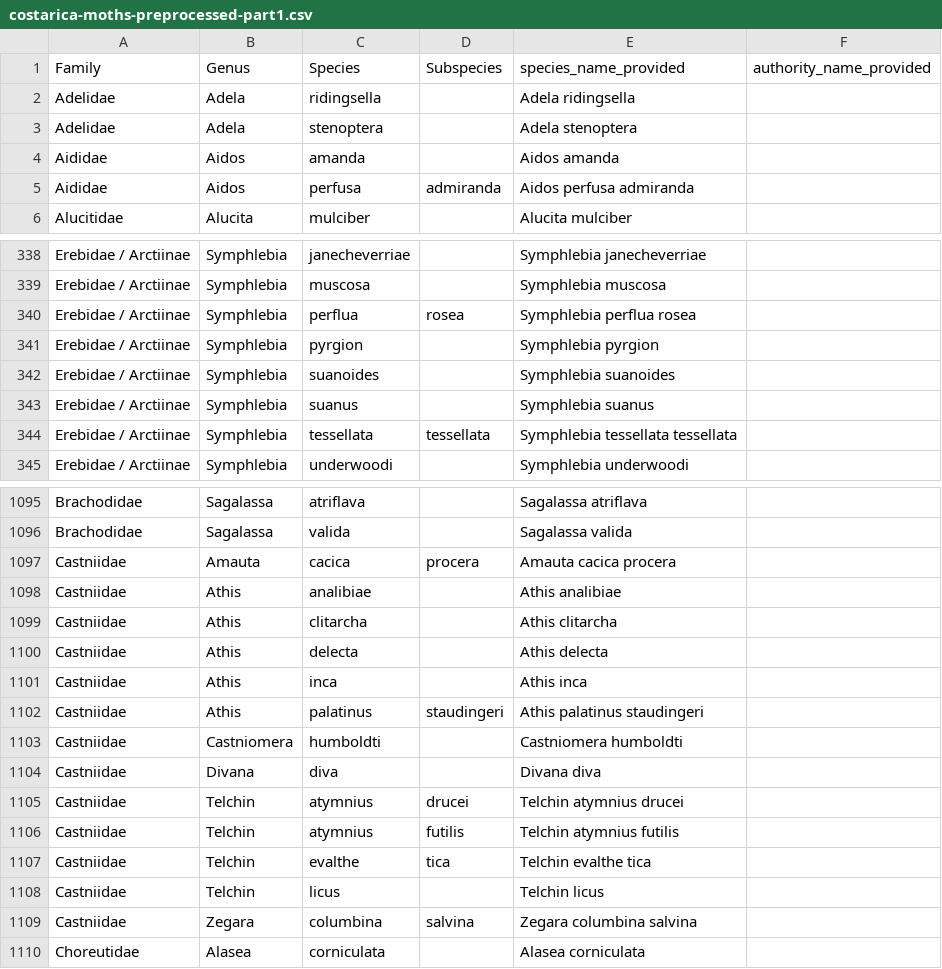
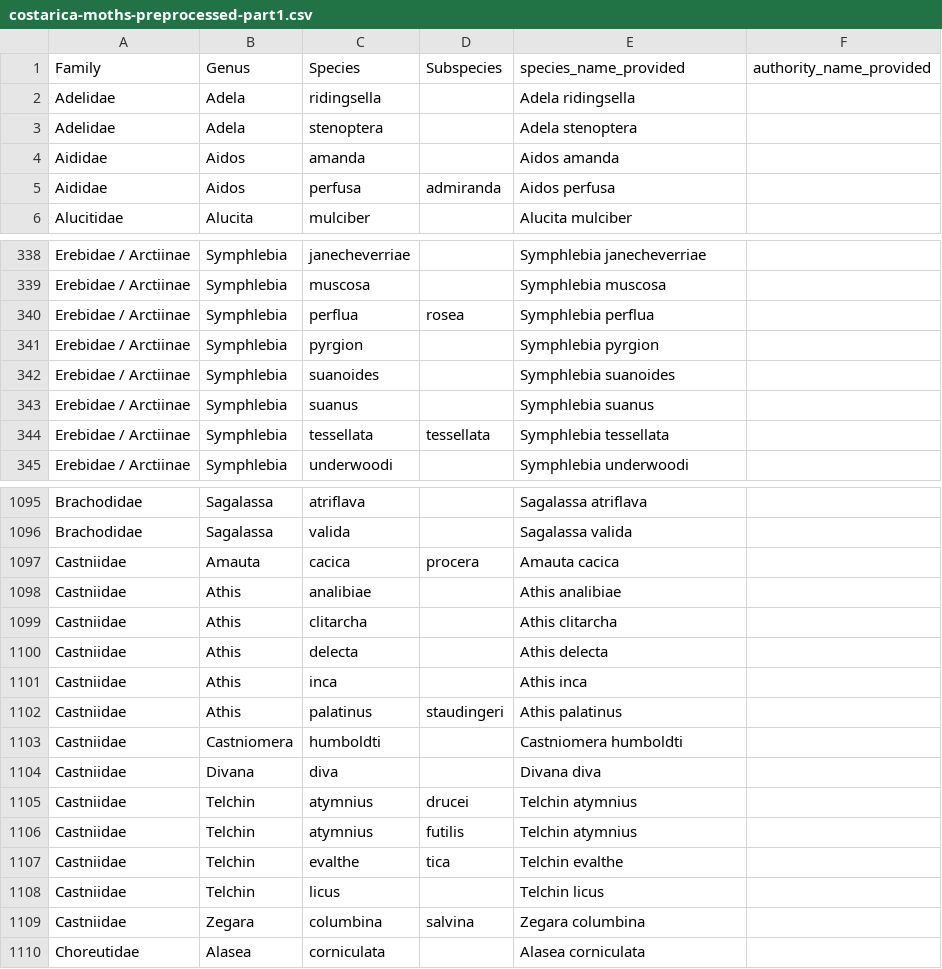
Before and after one commit to AMI-system/gbif_download_standalone, a CSV file: species_checklists/costarica-moths-preprocessed-part1.csv, drawn as a sheet; only a part is shown, gaps mark what is left out; the diff covers the shown part only.

```diff
--- a/species_checklists/costarica-moths-preprocessed-part1.csv
+++ b/species_checklists/costarica-moths-preprocessed-part1.csv
@@ -5 +5 @@ Aididae,Aidos,amanda,,Aidos amanda ,
-Aididae,Aidos,perfusa,admiranda,Aidos perfusa admiranda,
+Aididae,Aidos,perfusa,admiranda,Aidos perfusa,
@@ -340 +340 @@ Erebidae / Arctiinae,Symphlebia,muscosa,,Symphlebia muscosa ,
-Erebidae / Arctiinae,Symphlebia,perflua,rosea,Symphlebia perflua rosea,
+Erebidae / Arctiinae,Symphlebia,perflua,rosea,Symphlebia perflua,
@@ -344 +344 @@ Erebidae / Arctiinae,Symphlebia,suanus,,Symphlebia suanus ,
-Erebidae / Arctiinae,Symphlebia,tessellata,tessellata,Symphlebia tessellata tessellata,
+Erebidae / Arctiinae,Symphlebia,tessellata,tessellata,Symphlebia tessellata,
@@ -1097 +1097 @@ Brachodidae,Sagalassa,valida,,Sagalassa valida ,
-Castniidae,Amauta,cacica,procera,Amauta cacica procera,
+Castniidae,Amauta,cacica,procera,Amauta cacica,
@@ -1102 +1102 @@ Castniidae,Athis,inca,,Athis inca ,
-Castniidae,Athis,palatinus,staudingeri,Athis palatinus staudingeri,
+Castniidae,Athis,palatinus,staudingeri,Athis palatinus,
@@ -1105,3 +1105,3 @@ Castniidae,Divana,diva,,Divana diva ,
-Castniidae,Telchin,atymnius,drucei,Telchin atymnius drucei,
-Castniidae,Telchin,atymnius,futilis,Telchin atymnius futilis,
-Castniidae,Telchin,evalthe,tica,Telchin evalthe tica,
+Castniidae,Telchin,atymnius,drucei,Telchin atymnius,
+Castniidae,Telchin,atymnius,futilis,Telchin atymnius,
+Castniidae,Telchin,evalthe,tica,Telchin evalthe,
@@ -1109 +1109 @@ Castniidae,Telchin,licus,,Telchin licus ,
-Castniidae,Zegara,columbina,salvina,Zegara columbina salvina,
+Castniidae,Zegara,columbina,salvina,Zegara columbina,
```
Also changed, not shown: 3 edited cells elsewhere in this file, species_checklists/costarica-moths-preprocessed-part2.csv, 8 other files.
